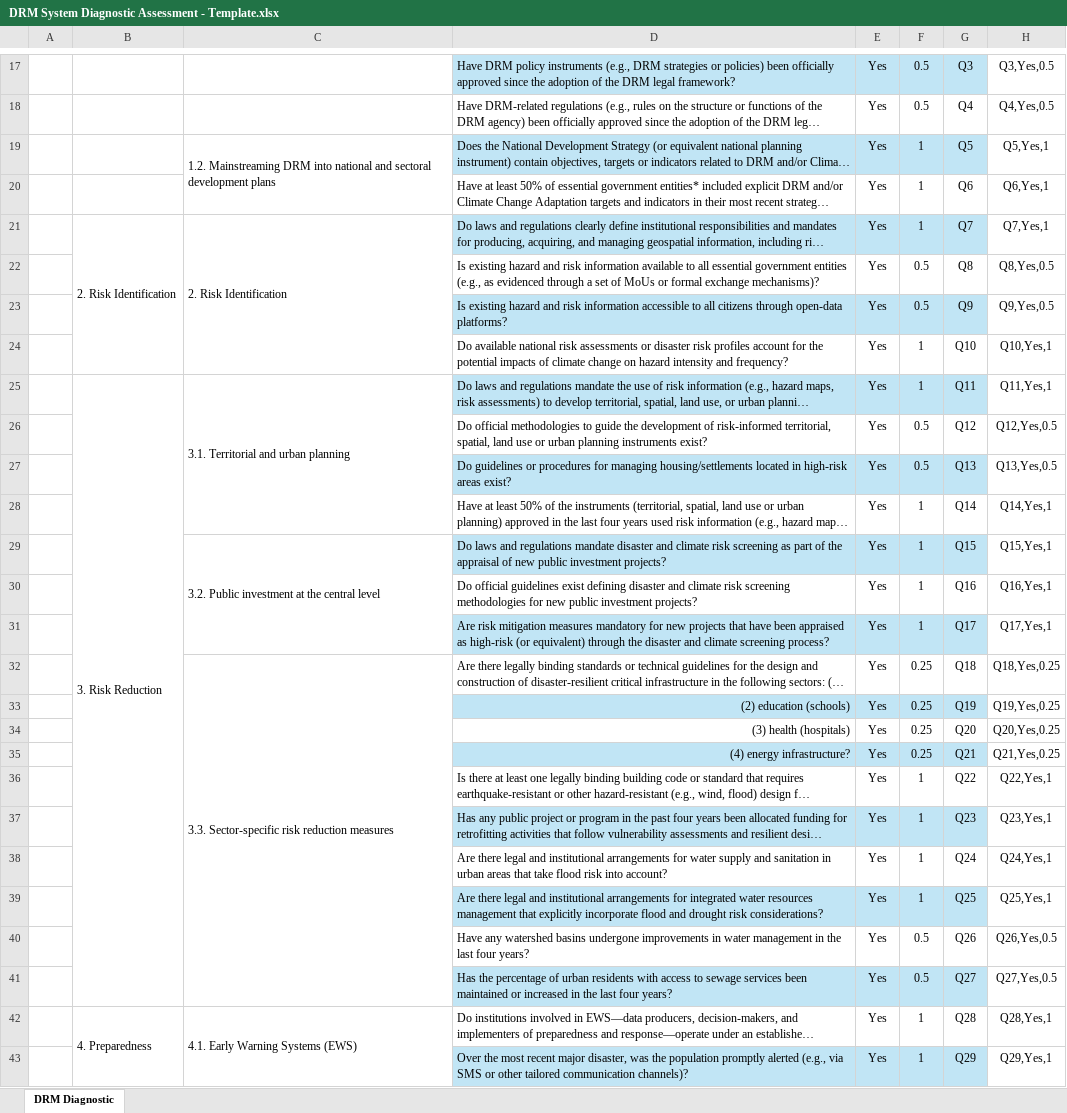
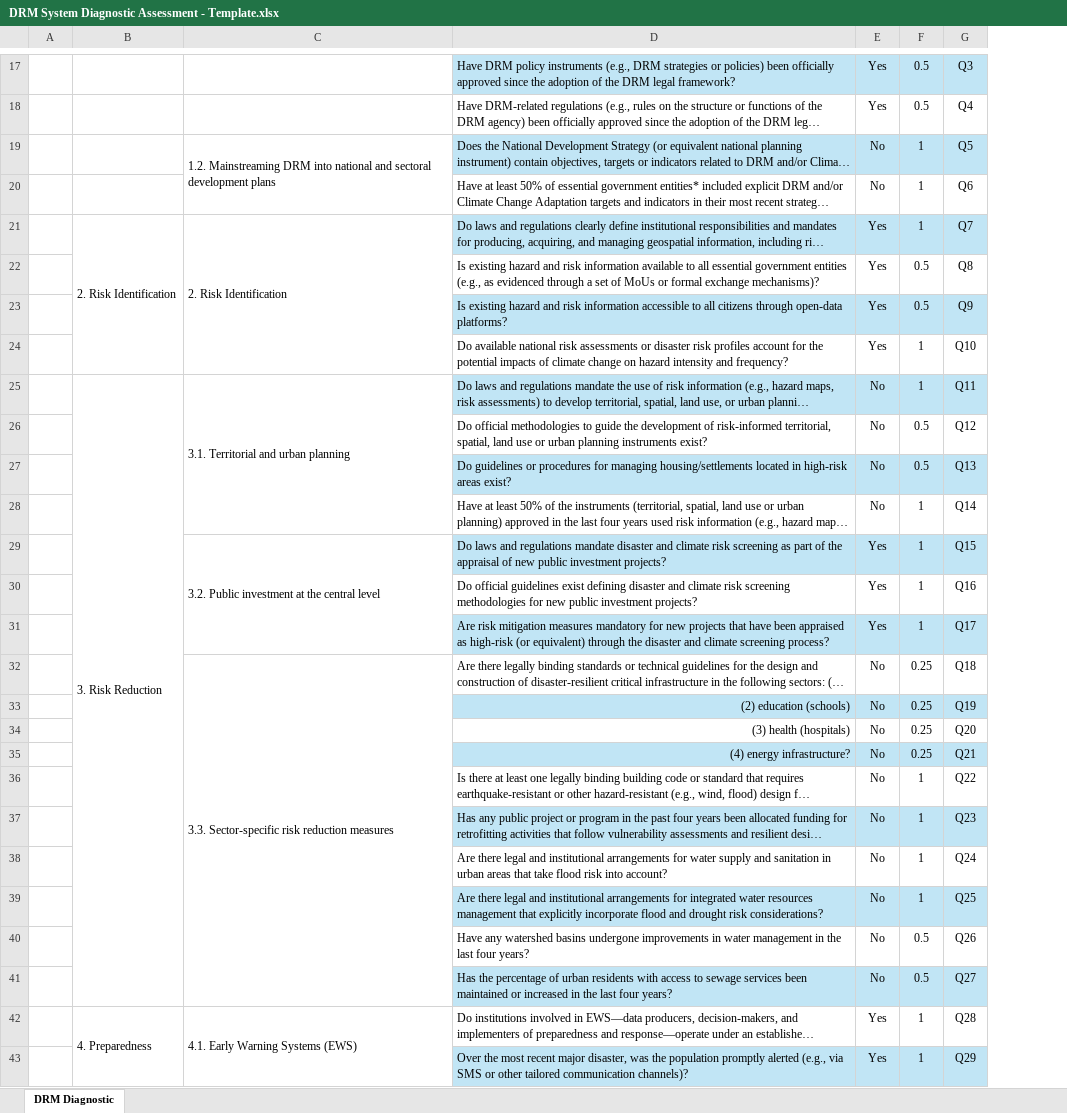
Before and after one commit to jqnmunozdiaz/Cat_DDO_DRM_Diagnostic_Dashboard, an Excel workbook: data/DRM System Diagnostic Assessment - Template.xlsx, sheet DRM Diagnostic, drawn as a sheet; only a part is shown, gaps mark what is left out; long unchanged cells end in …; values as stored, in another font and other column widths than the file's, no borders; the diff covers the shown part only; the diff names each change by its address in the sheet, - before the commit and + after, or states it on an @@ line.

```diff
--- a/data/DRM System Diagnostic Assessment - Template.xlsx (sheet DRM Diagnostic)
+++ b/data/DRM System Diagnostic Assessment - Template.xlsx (sheet DRM Diagnostic)
@@ column H hidden, rows 17-43: Q3,Yes,0.5 | Q4,Yes,0.5 | Q5,Yes,1 | Q6,Yes,1 | Q7,Yes,1 | Q8,Yes,0.5 | Q9,Yes,0.5 | Q10,Yes,1 | Q11,Yes,1 | Q12,Yes,0.5 | Q13,Yes,0.5 | Q14,Yes,1 | Q15,Yes,1 | Q16,Yes,1 | Q17,Yes,1 | Q18,Yes,0.25 | Q19,Yes,0.25 | Q20,Yes,0.25 | Q21,Yes,0.25 | Q22,Yes,1 | Q23,Yes,1 | Q24,Yes,1 | Q25,Yes,1 | Q26,Yes,0.5 | Q27,Yes,0.5 | Q28,Yes,1 | Q29,Yes,1 @@
-E19:E20: Yes
+E19:E20: No
-E25:E28: Yes
+E25:E28: No
-E32:E41: Yes
+E32:E41: No
```
Also changed, not shown: 7 edited cells and cell formats elsewhere in this sheet, hidden cells, 1 other file.
